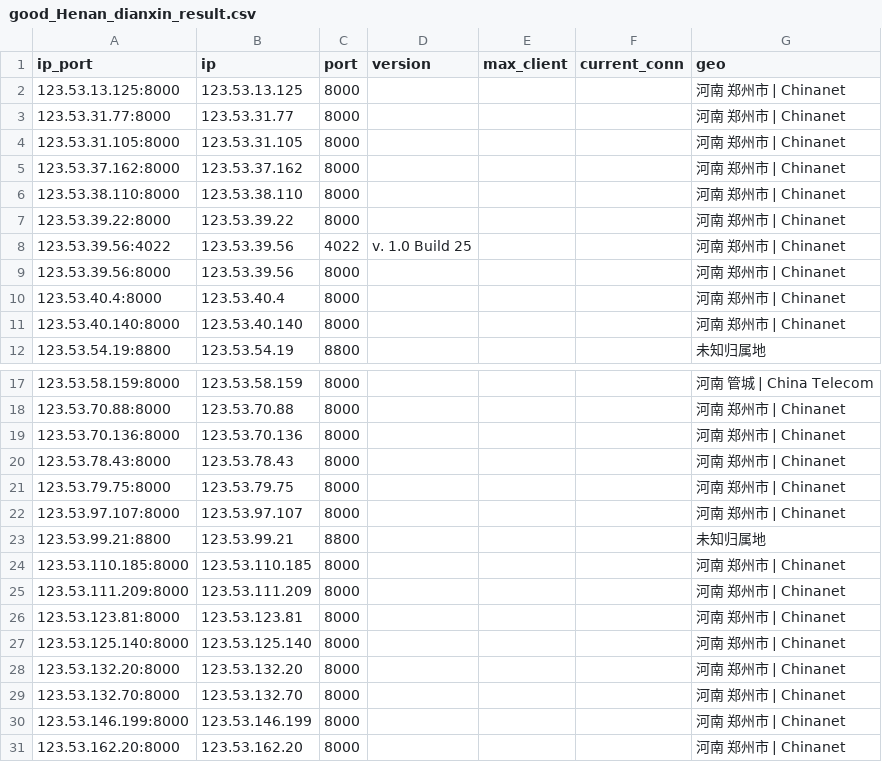
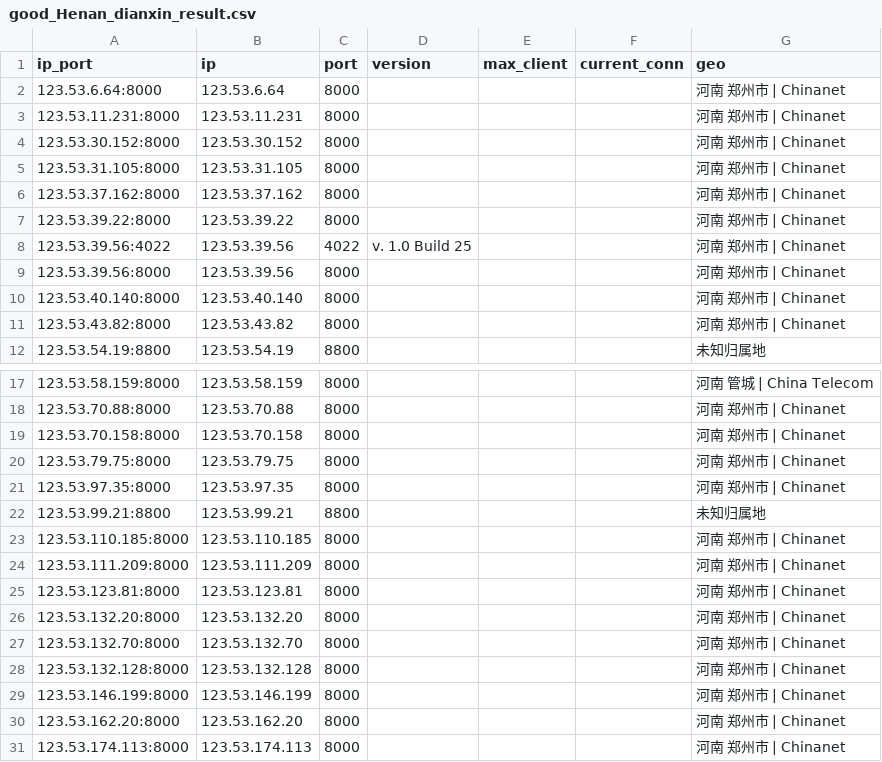
Before and after one commit to ykyfy1/hendx, a CSV file: ip/good_Henan_dianxin_result.csv, drawn as a sheet; only a part is shown, gaps mark what is left out; the shorter side is filled out with more unchanged rows; the diff covers the shown part only.

```diff
--- a/ip/good_Henan_dianxin_result.csv
+++ b/ip/good_Henan_dianxin_result.csv
@@ -1,7 +1,7 @@
 ip_port,ip,port,version,max_client,current_conn,geo
-123.53.13.125:8000,123.53.13.125,8000,,,,河南 郑州市 | Chinanet
-123.53.31.77:8000,123.53.31.77,8000,,,,河南 郑州市 | Chinanet
+123.53.6.64:8000,123.53.6.64,8000,,,,河南 郑州市 | Chinanet
+123.53.11.231:8000,123.53.11.231,8000,,,,河南 郑州市 | Chinanet
+123.53.30.152:8000,123.53.30.152,8000,,,,河南 郑州市 | Chinanet
 123.53.31.105:8000,123.53.31.105,8000,,,,河南 郑州市 | Chinanet
 123.53.37.162:8000,123.53.37.162,8000,,,,河南 郑州市 | Chinanet
-123.53.38.110:8000,123.53.38.110,8000,,,,河南 郑州市 | Chinanet
 123.53.39.22:8000,123.53.39.22,8000,,,,河南 郑州市 | Chinanet
@@ -9,4 +9,4 @@
 123.53.39.56:8000,123.53.39.56,8000,,,,河南 郑州市 | Chinanet
-123.53.40.4:8000,123.53.40.4,8000,,,,河南 郑州市 | Chinanet
 123.53.40.140:8000,123.53.40.140,8000,,,,河南 郑州市 | Chinanet
+123.53.43.82:8000,123.53.43.82,8000,,,,河南 郑州市 | Chinanet
 123.53.54.19:8800,123.53.54.19,8800,,,,未知归属地
@@ -18,6 +18,5 @@
 123.53.70.88:8000,123.53.70.88,8000,,,,河南 郑州市 | Chinanet
-123.53.70.136:8000,123.53.70.136,8000,,,,河南 郑州市 | Chinanet
-123.53.78.43:8000,123.53.78.43,8000,,,,河南 郑州市 | Chinanet
+123.53.70.158:8000,123.53.70.158,8000,,,,河南 郑州市 | Chinanet
 123.53.79.75:8000,123.53.79.75,8000,,,,河南 郑州市 | Chinanet
-123.53.97.107:8000,123.53.97.107,8000,,,,河南 郑州市 | Chinanet
+123.53.97.35:8000,123.53.97.35,8000,,,,河南 郑州市 | Chinanet
 123.53.99.21:8800,123.53.99.21,8800,,,,未知归属地
@@ -26,5 +25,5 @@
 123.53.123.81:8000,123.53.123.81,8000,,,,河南 郑州市 | Chinanet
-123.53.125.140:8000,123.53.125.140,8000,,,,河南 郑州市 | Chinanet
 123.53.132.20:8000,123.53.132.20,8000,,,,河南 郑州市 | Chinanet
 123.53.132.70:8000,123.53.132.70,8000,,,,河南 郑州市 | Chinanet
+123.53.132.128:8000,123.53.132.128,8000,,,,河南 郑州市 | Chinanet
 123.53.146.199:8000,123.53.146.199,8000,,,,河南 郑州市 | Chinanet
```
Also changed, not shown: 18 added rows, 11 removed rows and 40 edited cells elsewhere in this file, 5 other files.
